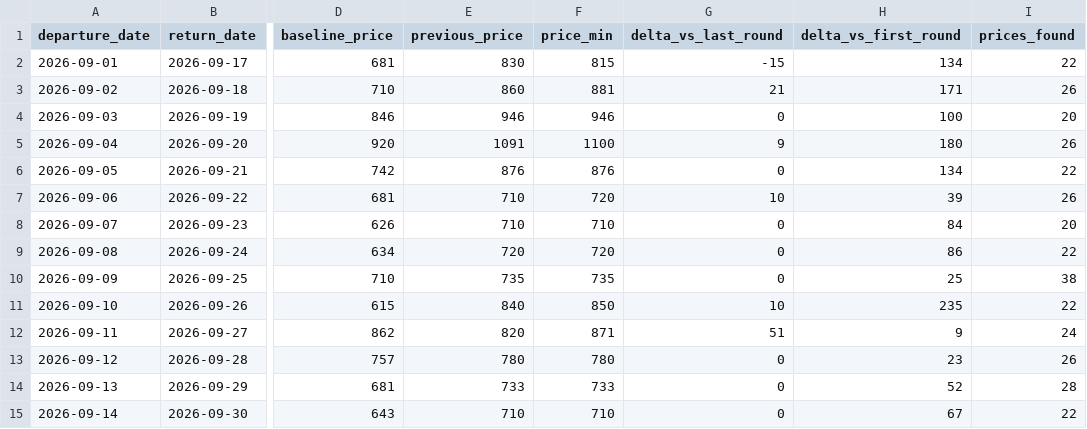
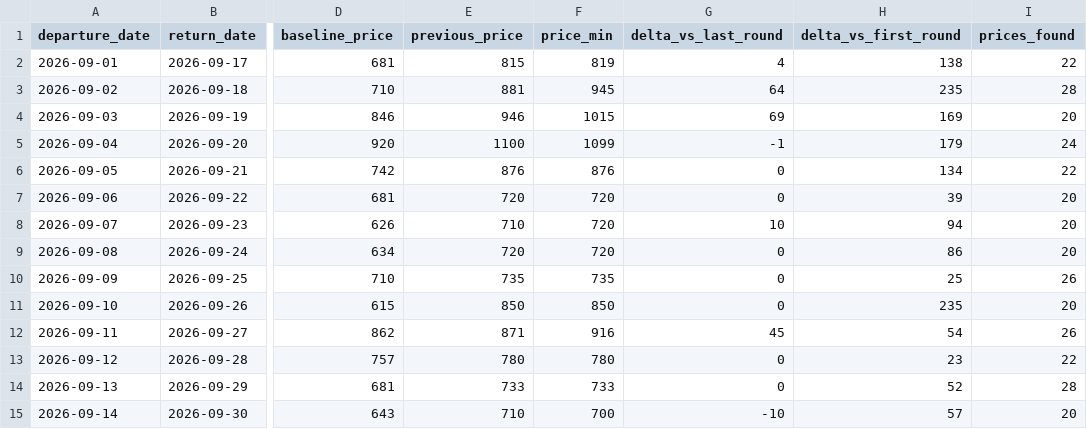
Before and after one commit to yiyangshen04/flight-watch, a CSV file: data/chi-rom-sep-2026/latest_round.csv, drawn as a sheet; only a part is shown, gaps mark what is left out; the diff names each change by its address in the sheet, - before the commit and + after, or states it on an @@ line.

```diff
--- a/data/chi-rom-sep-2026/latest_round.csv
+++ b/data/chi-rom-sep-2026/latest_round.csv
-E2 (previous_price): 830
+E2 (previous_price): 815
-F2 (price_min): 815
+F2 (price_min): 819
-G2 (delta_vs_last_round): -15
+G2 (delta_vs_last_round): 4
-H2 (delta_vs_first_round): 134
+H2 (delta_vs_first_round): 138
-E3 (previous_price): 860
+E3 (previous_price): 881
-F3 (price_min): 881
+F3 (price_min): 945
-G3 (delta_vs_last_round): 21
+G3 (delta_vs_last_round): 64
-H3 (delta_vs_first_round): 171
+H3 (delta_vs_first_round): 235
-I3 (prices_found): 26
+I3 (prices_found): 28
-F4 (price_min): 946
+F4 (price_min): 1015
-G4 (delta_vs_last_round): 0
+G4 (delta_vs_last_round): 69
-H4 (delta_vs_first_round): 100
+H4 (delta_vs_first_round): 169
-E5 (previous_price): 1091
+E5 (previous_price): 1100
-F5 (price_min): 1100
+F5 (price_min): 1099
-G5 (delta_vs_last_round): 9
+G5 (delta_vs_last_round): -1
-H5 (delta_vs_first_round): 180
+H5 (delta_vs_first_round): 179
-I5 (prices_found): 26
+I5 (prices_found): 24
-E7 (previous_price): 710
+E7 (previous_price): 720
-G7 (delta_vs_last_round): 10
+G7 (delta_vs_last_round): 0
-I7 (prices_found): 26
+I7 (prices_found): 20
-F8 (price_min): 710
+F8 (price_min): 720
-G8 (delta_vs_last_round): 0
+G8 (delta_vs_last_round): 10
-H8 (delta_vs_first_round): 84
+H8 (delta_vs_first_round): 94
-I9 (prices_found): 22
+I9 (prices_found): 20
-I10 (prices_found): 38
+I10 (prices_found): 26
-E11 (previous_price): 840
+E11 (previous_price): 850
-G11 (delta_vs_last_round): 10
+G11 (delta_vs_last_round): 0
-I11 (prices_found): 22
+I11 (prices_found): 20
-E12 (previous_price): 820
+E12 (previous_price): 871
-F12 (price_min): 871
+F12 (price_min): 916
-G12 (delta_vs_last_round): 51
+G12 (delta_vs_last_round): 45
-H12 (delta_vs_first_round): 9
+H12 (delta_vs_first_round): 54
-I12 (prices_found): 24
+I12 (prices_found): 26
-I13 (prices_found): 26
+I13 (prices_found): 22
-F15 (price_min): 710
+F15 (price_min): 700
-G15 (delta_vs_last_round): 0
+G15 (delta_vs_last_round): -10
-H15 (delta_vs_first_round): 67
+H15 (delta_vs_first_round): 57
-I15 (prices_found): 22
+I15 (prices_found): 20
```
Also changed, not shown: 4 other files.
